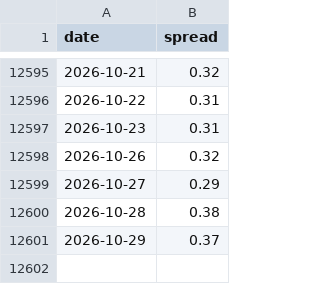
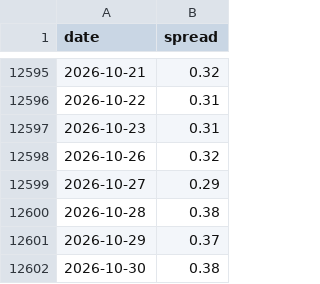
Before and after one commit to finm-32800/yield_spread_monitor, a CSV file: spread_history.csv, drawn as a sheet; only a part is shown, gaps mark what is left out.

```diff
--- a/spread_history.csv
+++ b/spread_history.csv
@@ -12601 +12601,2 @@ date,spread
 2026-10-29,0.37
+2026-10-30,0.38
```
